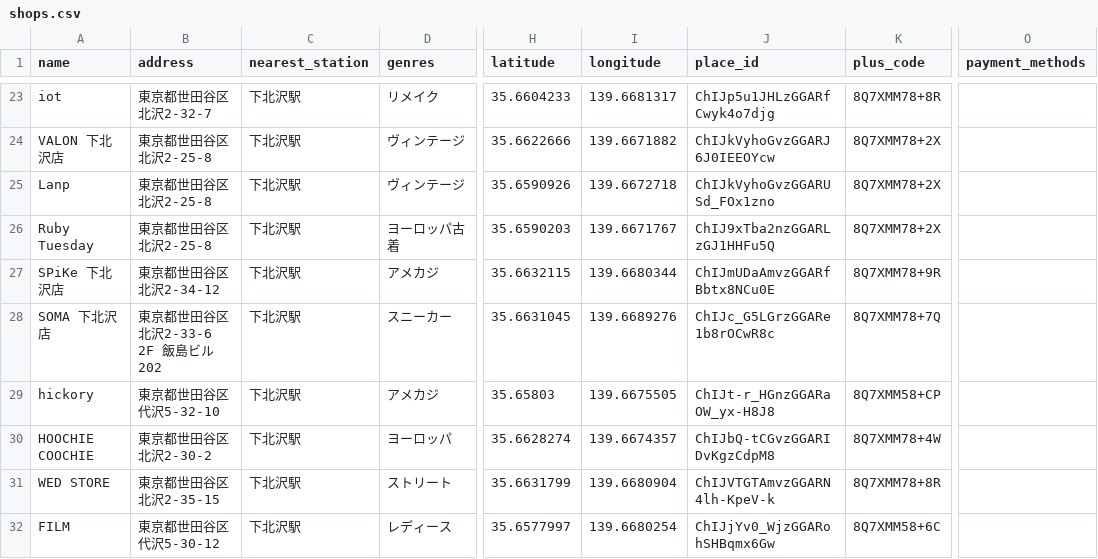
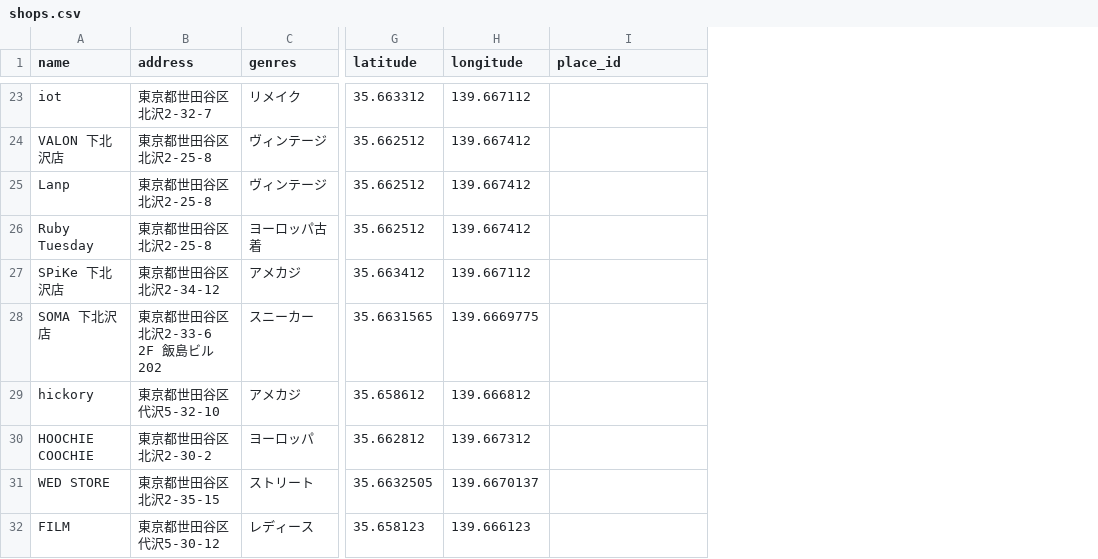
Before and after one commit to kkpworldkk-arch/furugi-server, a CSV file: lib/shops.csv, drawn as a sheet; only a part is shown, gaps mark what is left out; removed rows and columns are numbered as before the commit, all else as after; the diff covers the shown part only; the diff names each change by its address in the sheet, - before the commit and + after, or states it on an @@ line.

```diff
--- a/lib/shops.csv
+++ b/lib/shops.csv
-column C (nearest_station), rows 23-32: all 下北沢駅
-column K (plus_code), rows 23-32: 8Q7XMM78+8R | 8Q7XMM78+2X | 8Q7XMM78+2X | 8Q7XMM78+2X | 8Q7XMM78+9R | 8Q7XMM78+7Q | 8Q7XMM58+CP | 8Q7XMM78+4W | 8Q7XMM78+8R | 8Q7XMM58+6C
-column O (payment_methods), empty
-G23 (latitude): 35.6604233
+G23 (latitude): 35.663312
-H23 (longitude): 139.6681317
+H23 (longitude): 139.667112
-I23 (place_id): ChIJp5u1JHLzGGARfCwyk4o7djg
+I23 (place_id): (empty)
-G24 (latitude): 35.6622666
+G24 (latitude): 35.662512
-H24 (longitude): 139.6671882
+H24 (longitude): 139.667412
-I24 (place_id): ChIJkVyhoGvzGGARJ6J0IEEOYcw
+I24 (place_id): (empty)
-G25 (latitude): 35.6590926
+G25 (latitude): 35.662512
-H25 (longitude): 139.6672718
+H25 (longitude): 139.667412
-I25 (place_id): ChIJkVyhoGvzGGARUSd_FOx1zno
+I25 (place_id): (empty)
-G26 (latitude): 35.6590203
+G26 (latitude): 35.662512
-H26 (longitude): 139.6671767
+H26 (longitude): 139.667412
-I26 (place_id): ChIJ9xTba2nzGGARLzGJ1HHFu5Q
+I26 (place_id): (empty)
-G27 (latitude): 35.6632115
+G27 (latitude): 35.663412
-H27 (longitude): 139.6680344
+H27 (longitude): 139.667112
-I27 (place_id): ChIJmUDaAmvzGGARfBbtx8NCu0E
+I27 (place_id): (empty)
-G28 (latitude): 35.6631045
+G28 (latitude): 35.6631565
-H28 (longitude): 139.6689276
+H28 (longitude): 139.6669775
-I28 (place_id): ChIJc_G5LGrzGGARe1b8rOCwR8c
+I28 (place_id): (empty)
-G29 (latitude): 35.65803
+G29 (latitude): 35.658612
-H29 (longitude): 139.6675505
+H29 (longitude): 139.666812
-I29 (place_id): ChIJt-r_HGnzGGARaOW_yx-H8J8
+I29 (place_id): (empty)
-G30 (latitude): 35.6628274
+G30 (latitude): 35.662812
-H30 (longitude): 139.6674357
+H30 (longitude): 139.667312
-I30 (place_id): ChIJbQ-tCGvzGGARIDvKgzCdpM8
+I30 (place_id): (empty)
-G31 (latitude): 35.6631799
+G31 (latitude): 35.6632505
-H31 (longitude): 139.6680904
+H31 (longitude): 139.6670137
-I31 (place_id): ChIJVTGTAmvzGGARN4lh-KpeV-k
+I31 (place_id): (empty)
-G32 (latitude): 35.6577997
+G32 (latitude): 35.658123
-H32 (longitude): 139.6680254
+H32 (longitude): 139.666123
-I32 (place_id): ChIJjYv0_WjzGGARohSHBqmx6Gw
+I32 (place_id): (empty)
```
Also changed, not shown: 115 edited cells elsewhere in this file.
